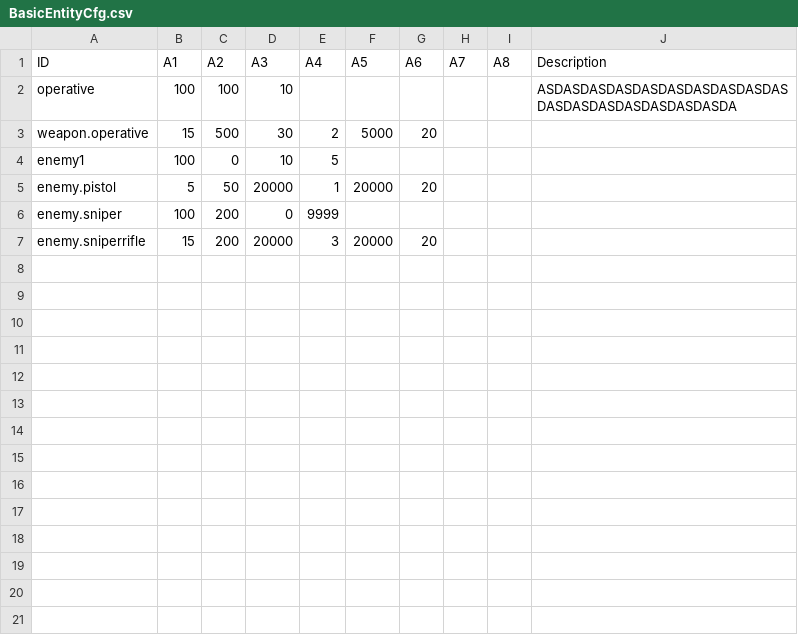
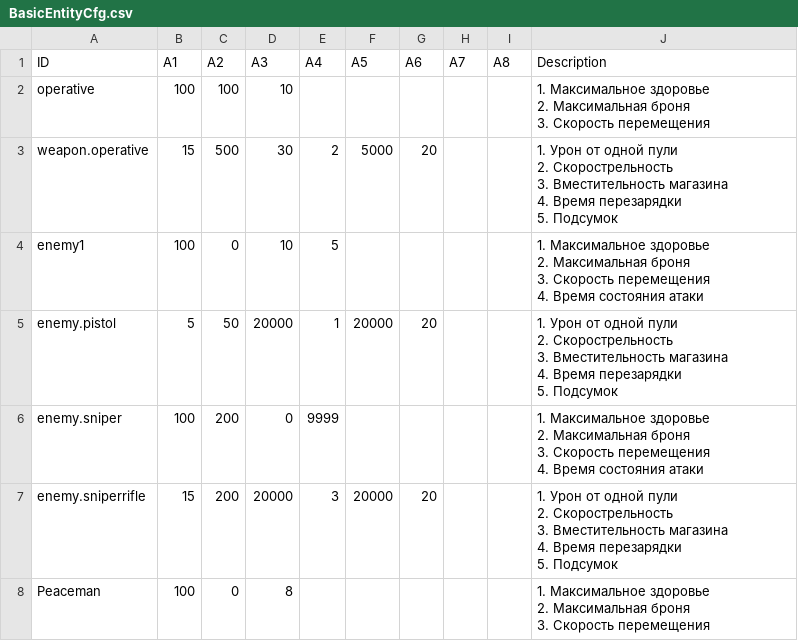
Before and after one commit to onethousandvoices/SwatGame, a CSV file: Assets/Resources/BasicEntityCfg.csv, drawn as a sheet.

```diff
--- a/Assets/Resources/BasicEntityCfg.csv
+++ b/Assets/Resources/BasicEntityCfg.csv
@@ -1,7 +1,30 @@
 ID,A1,A2,A3,A4,A5,A6,A7,A8,Description
-operative,100,100,10,,,,,,ASDASDASDASDASDASDASDASDASDASDASDASDASDASDASDASDASDA
-weapon.operative,15,500,30,2,5000,20,,,
-enemy1,100,0,10,5,,,,,
-enemy.pistol,5,50,20000,1,20000,20,,,
-enemy.sniper,100,200,0,9999,,,,,
-enemy.sniperrifle,15,200,20000,3,20000,20,,,
+operative,100,100,10,,,,,,"1. Максимальное здоровье
+2. Максимальная броня
+3. Скорость перемещения"
+weapon.operative,15,500,30,2,5000,20,,,"1. Урон от одной пули
+2. Скорострельность
+3. Вместительность магазина
+4. Время перезарядки
+5. Подсумок"
+enemy1,100,0,10,5,,,,,"1. Максимальное здоровье
+2. Максимальная броня
+3. Скорость перемещения
+4. Время состояния атаки"
+enemy.pistol,5,50,20000,1,20000,20,,,"1. Урон от одной пули
+2. Скорострельность
+3. Вместительность магазина
+4. Время перезарядки
+5. Подсумок"
+enemy.sniper,100,200,0,9999,,,,,"1. Максимальное здоровье
+2. Максимальная броня
+3. Скорость перемещения
+4. Время состояния атаки"
+enemy.sniperrifle,15,200,20000,3,20000,20,,,"1. Урон от одной пули
+2. Скорострельность
+3. Вместительность магазина
+4. Время перезарядки
+5. Подсумок"
+Peaceman,100,0,8,,,,,,"1. Максимальное здоровье
+2. Максимальная броня
+3. Скорость перемещения"
```
Also changed, not shown: 15 other files.
